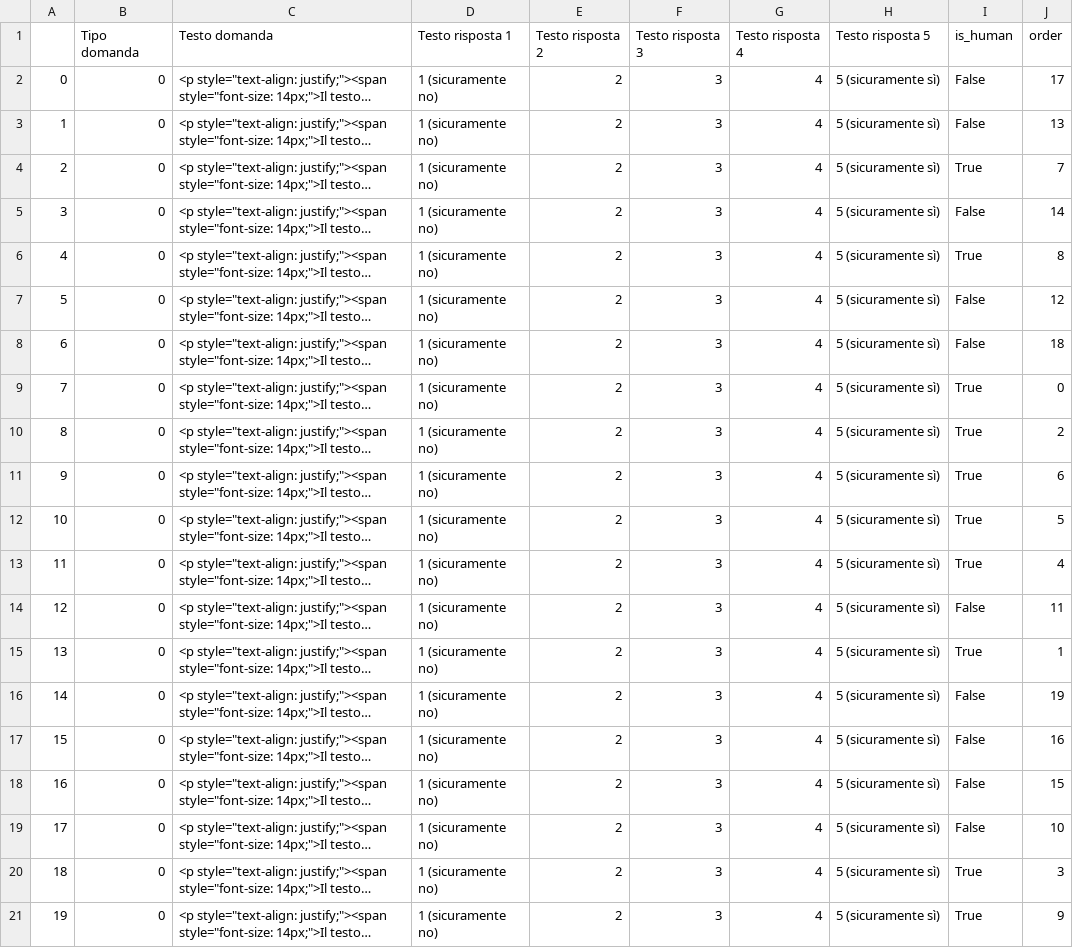
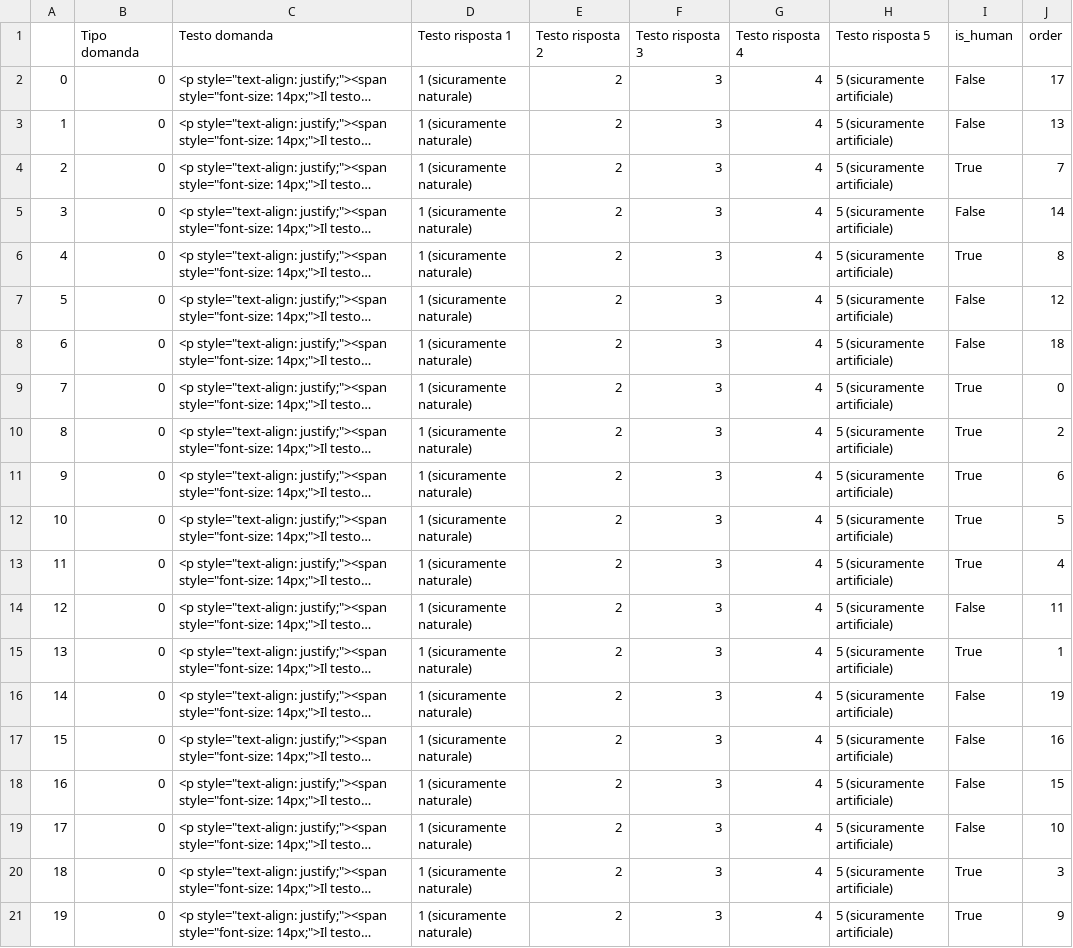
Before and after one commit to gpucce/llama, a CSV file: llama/human_eval/data/human_eval_df1_2.csv, drawn as a sheet; long unchanged cells end in …; the diff names each change by its address in the sheet, - before the commit and + after, or states it on an @@ line.

Commit message:
update datasets

```diff
--- a/llama/human_eval/data/human_eval_df1_2.csv
+++ b/llama/human_eval/data/human_eval_df1_2.csv
-D2:D21 (Testo risposta 1): 1 (sicuramente no)
+D2:D21 (Testo risposta 1): 1 (sicuramente naturale)
-H2:H21 (Testo risposta 5): 5 (sicuramente sì)
+H2:H21 (Testo risposta 5): 5 (sicuramente artificiale)
```
Also changed, not shown: llama/human_eval/data/human_eval_df1_4.csv, llama/human_eval/data/human_eval_df1_5.csv, 2 other files.
